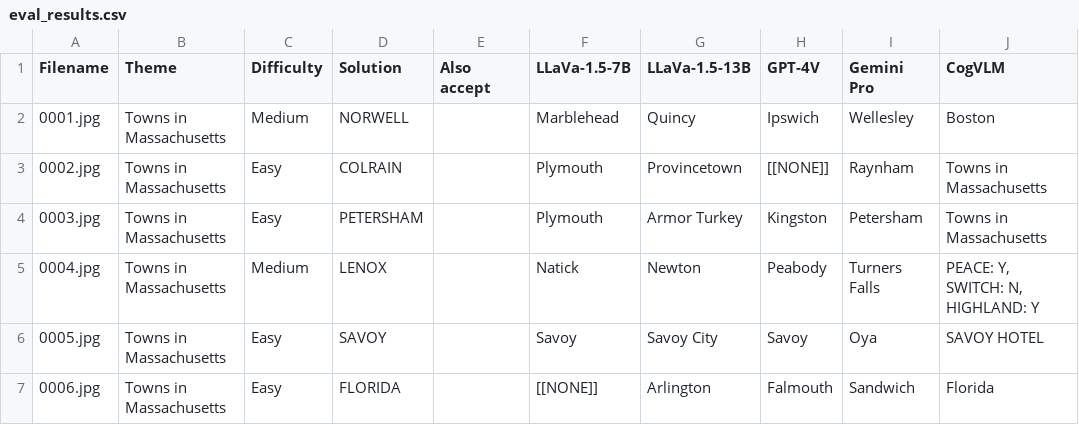
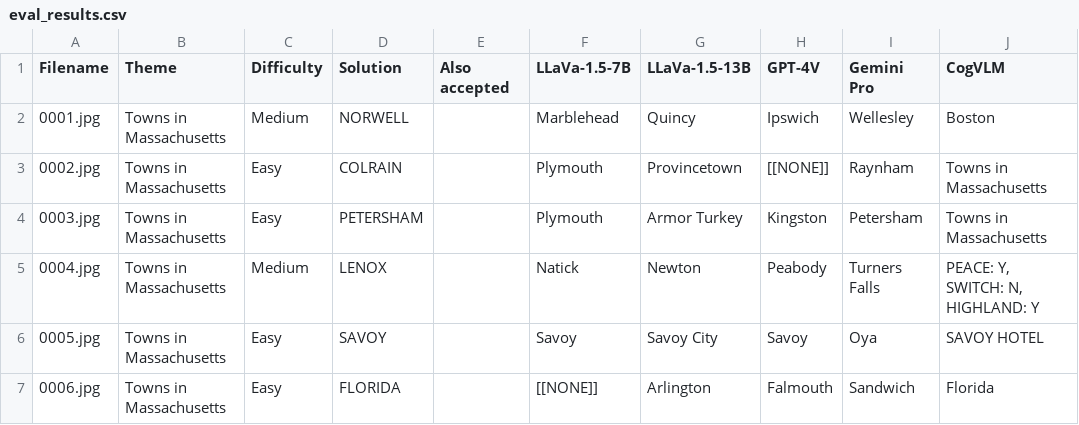
Before and after one commit to cvndsh/rebus, a CSV file: eval_results.csv, drawn as a sheet; only a part is shown; the diff names each change by its address in the sheet, - before the commit and + after, or states it on an @@ line.

Commit message:
Update eval_results.csv

```diff
--- a/eval_results.csv
+++ b/eval_results.csv
-E1: Also accept
+E1: Also accepted
```
